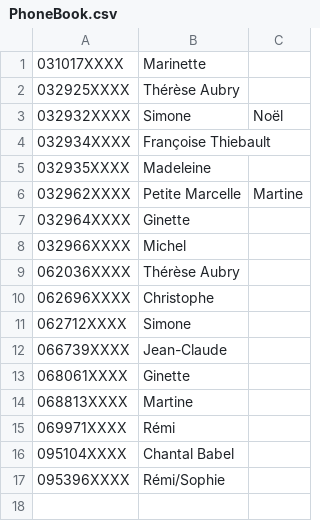
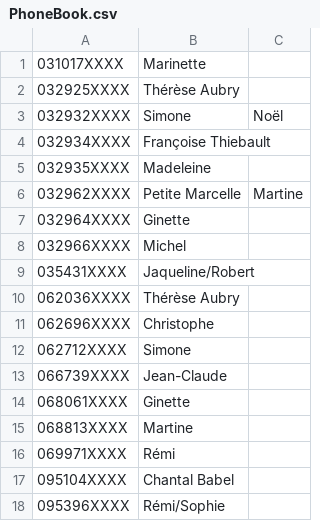
Before and after one commit to raubel/BoxAppPub, a CSV file: PhoneBook.csv, drawn as a sheet; the diff names each change by its address in the sheet, - before the commit and + after, or states it on an @@ line.

Commit message:
Update PhoneBook.csv

```diff
--- a/PhoneBook.csv
+++ b/PhoneBook.csv
+row 9: 035431XXXX | Jaqueline/Robert
```
